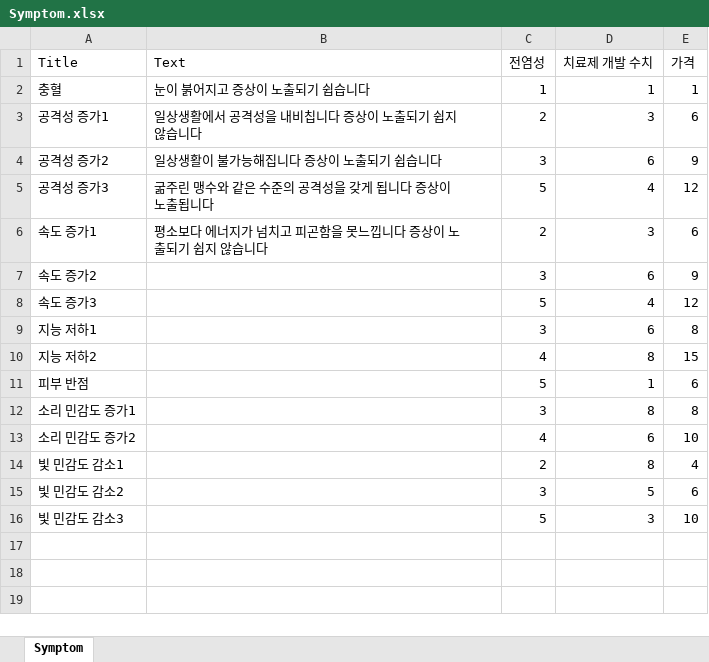
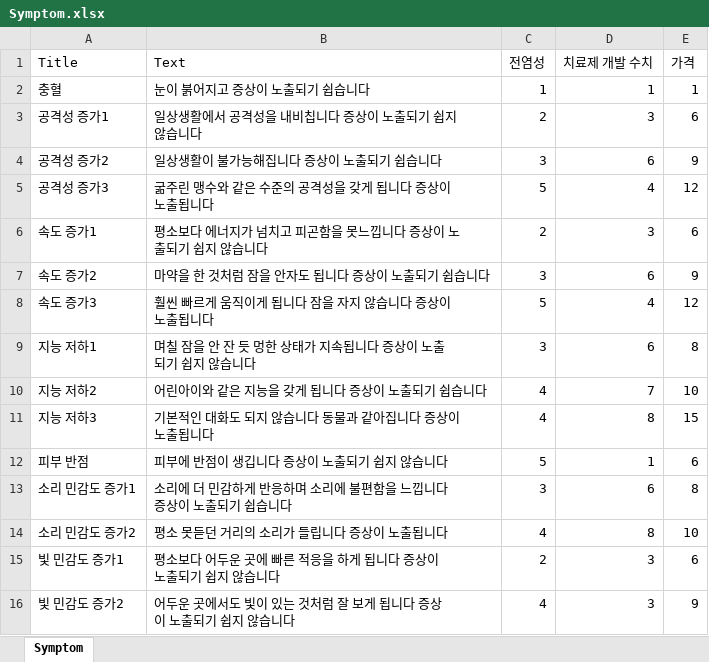
Before and after one commit to Seobok/Zombies-Rule-the-World, an Excel workbook: 기획/CSV/Symptom.xlsx, sheet Symptom, drawn as a sheet; values as stored, in another font and other column widths than the file's, no borders; removed rows and columns are numbered as before the commit, all else as after; the diff names each change by its address in the sheet, - before the commit and + after, or states it on an @@ line.

Commit message:
김다희 증상 데이터테이블 수정

```diff
--- a/기획/CSV/Symptom.xlsx (sheet Symptom)
+++ b/기획/CSV/Symptom.xlsx (sheet Symptom)
-B7 (Text): (empty)
+B7 (Text): 마약을 한 것처럼 잠을 안자도 됩니다 증상이 노출되기 쉽습니다
-B8 (Text): (empty)
+B8 (Text): 훨씬 빠르게 움직이게 됩니다 잠을 자지 않습니다 증상이 노출됩니다
-B9 (Text): (empty)
+B9 (Text): 며칠 잠을 안 잔 듯 멍한 상태가 지속됩니다 증상이 노출되기 쉽지 않습니다
-B10 (Text): (empty)
+B10 (Text): 어린아이와 같은 지능을 갖게 됩니다 증상이 노출되기 쉽습니다
-D10 (치료제 개발 수치): 8
+D10 (치료제 개발 수치): 7
-E10 (가격): 15
+E10 (가격): 10
+row 11: 지능 저하3 | 기본적인 대화도 되지 않습니다 동물과 같아집니다 증상이 노출됩니다 | 4 | 8 | 15
-B12 (Text): (empty)
+B12 (Text): 피부에 반점이 생깁니다 증상이 노출되기 쉽지 않습니다
-B13 (Text): (empty)
+B13 (Text): 소리에 더 민감하게 반응하며 소리에 불편함을 느낍니다 증상이 노출되기 쉽습니다
-D13 (치료제 개발 수치): 8
+D13 (치료제 개발 수치): 6
-B14 (Text): (empty)
+B14 (Text): 평소 못듣던 거리의 소리가 들립니다 증상이 노출됩니다
-D14 (치료제 개발 수치): 6
+D14 (치료제 개발 수치): 8
-row 14: 빛 민감도 감소1 |  | 2 | 8 | 4
-row 15: 빛 민감도 감소2 |  | 3 | 5 | 6
-row 16: 빛 민감도 감소3 |  | 5 | 3 | 10
+row 15: 빛 민감도 증가1 | 평소보다 어두운 곳에 빠른 적응을 하게 됩니다 증상이 노출되기 쉽지 않습니다 | 2 | 3 | 6
+row 16: 빛 민감도 증가2 | 어두운 곳에서도 빛이 있는 것처럼 잘 보게 됩니다 증상이 노출되기 쉽지 않습니다 | 4 | 3 | 9
```
